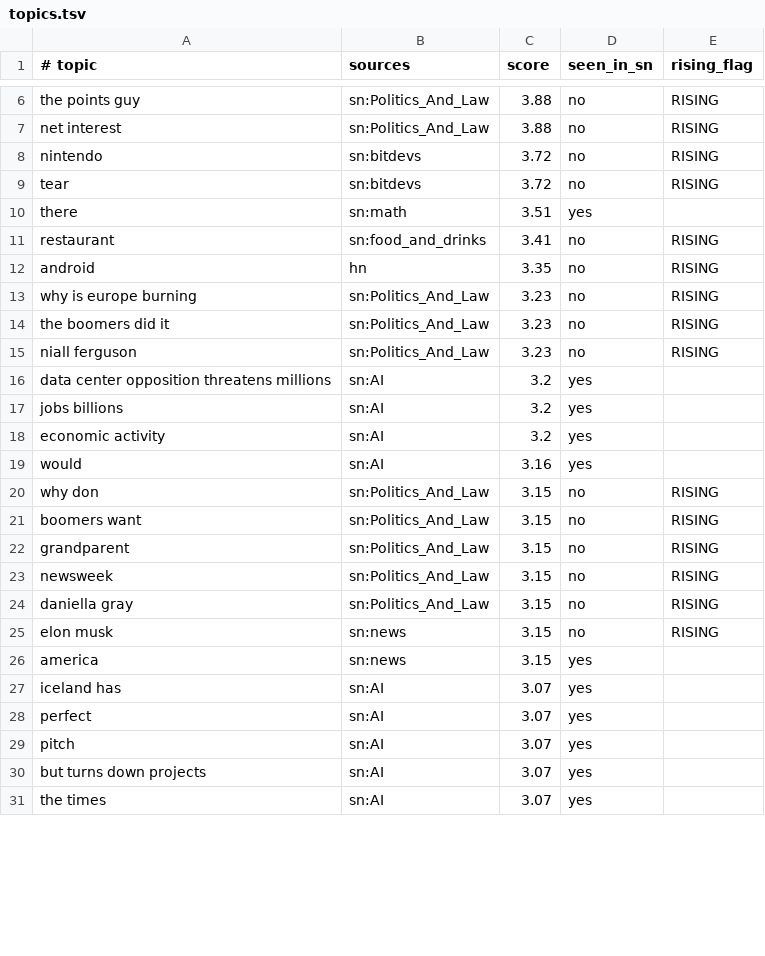
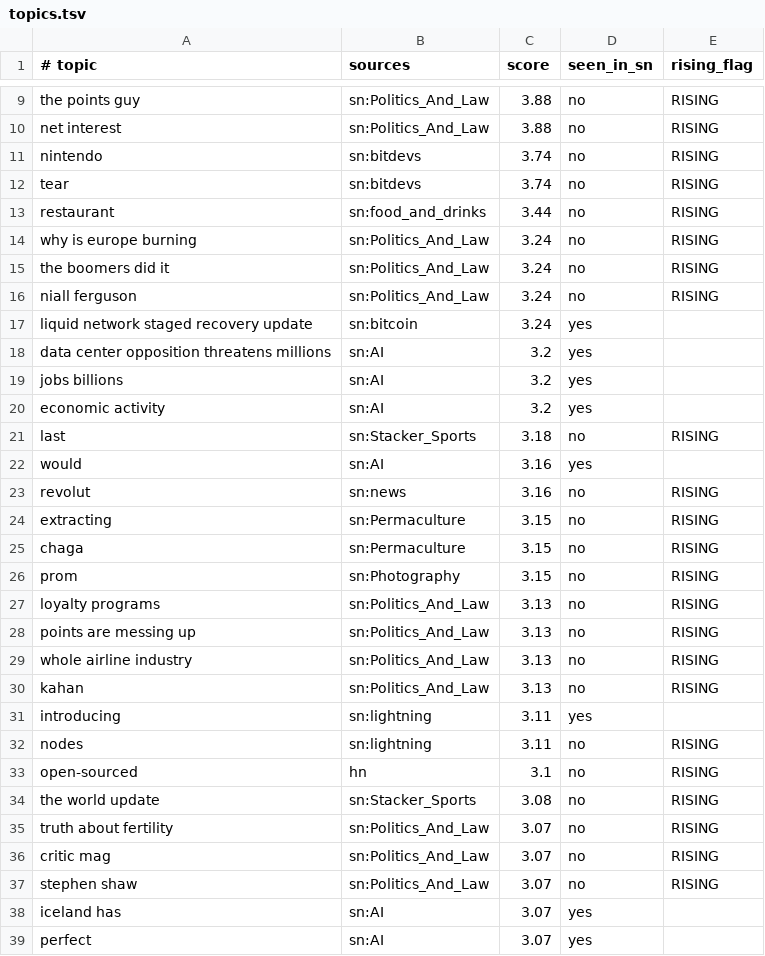
Before and after one commit to TheOnlyXic/sn-monetization-runtime, a TSV file: data/trending/topics.tsv, drawn as a sheet; only a part is shown, gaps mark what is left out; the shorter side is filled out with more unchanged rows; the diff covers the shown part only.

```diff
--- a/data/trending/topics.tsv
+++ b/data/trending/topics.tsv
@@ -7,10 +10,9 @@ the points guy	sn:Politics_And_Law	3.88	no	RISING
 net interest	sn:Politics_And_Law	3.88	no	RISING
-nintendo	sn:bitdevs	3.72	no	RISING
-tear	sn:bitdevs	3.72	no	RISING
-there	sn:math	3.51	yes	
-restaurant	sn:food_and_drinks	3.41	no	RISING
-android	hn	3.35	no	RISING
-why is europe burning	sn:Politics_And_Law	3.23	no	RISING
-the boomers did it	sn:Politics_And_Law	3.23	no	RISING
-niall ferguson	sn:Politics_And_Law	3.23	no	RISING
+nintendo	sn:bitdevs	3.74	no	RISING
+tear	sn:bitdevs	3.74	no	RISING
+restaurant	sn:food_and_drinks	3.44	no	RISING
+why is europe burning	sn:Politics_And_Law	3.24	no	RISING
+the boomers did it	sn:Politics_And_Law	3.24	no	RISING
+niall ferguson	sn:Politics_And_Law	3.24	no	RISING
+liquid network staged recovery update	sn:bitcoin	3.24	yes	
 data center opposition threatens millions	sn:AI	3.2	yes	
@@ -18,10 +20,19 @@ jobs billions	sn:AI	3.2	yes
 economic activity	sn:AI	3.2	yes	
+last	sn:Stacker_Sports	3.18	no	RISING
 would	sn:AI	3.16	yes	
-why don	sn:Politics_And_Law	3.15	no	RISING
-boomers want	sn:Politics_And_Law	3.15	no	RISING
-grandparent	sn:Politics_And_Law	3.15	no	RISING
-newsweek	sn:Politics_And_Law	3.15	no	RISING
-daniella gray	sn:Politics_And_Law	3.15	no	RISING
-elon musk	sn:news	3.15	no	RISING
-america	sn:news	3.15	yes	
+revolut	sn:news	3.16	no	RISING
+extracting	sn:Permaculture	3.15	no	RISING
+chaga	sn:Permaculture	3.15	no	RISING
+prom	sn:Photography	3.15	no	RISING
+loyalty programs	sn:Politics_And_Law	3.13	no	RISING
+points are messing up	sn:Politics_And_Law	3.13	no	RISING
+whole airline industry	sn:Politics_And_Law	3.13	no	RISING
+kahan	sn:Politics_And_Law	3.13	no	RISING
+introducing	sn:lightning	3.11	yes	
+nodes	sn:lightning	3.11	no	RISING
+open-sourced	hn	3.1	no	RISING
+the world update	sn:Stacker_Sports	3.08	no	RISING
+truth about fertility	sn:Politics_And_Law	3.07	no	RISING
+critic mag	sn:Politics_And_Law	3.07	no	RISING
+stephen shaw	sn:Politics_And_Law	3.07	no	RISING
 iceland has	sn:AI	3.07	yes	
```
Also changed, not shown: 3 added rows, 11 removed rows and 1 edited cell elsewhere in this file.
